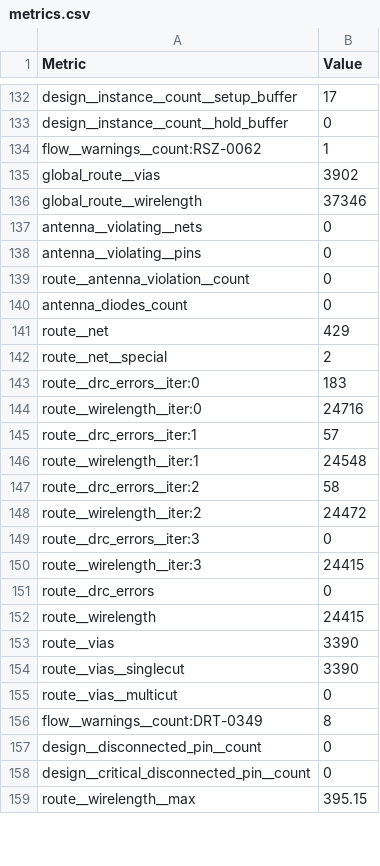
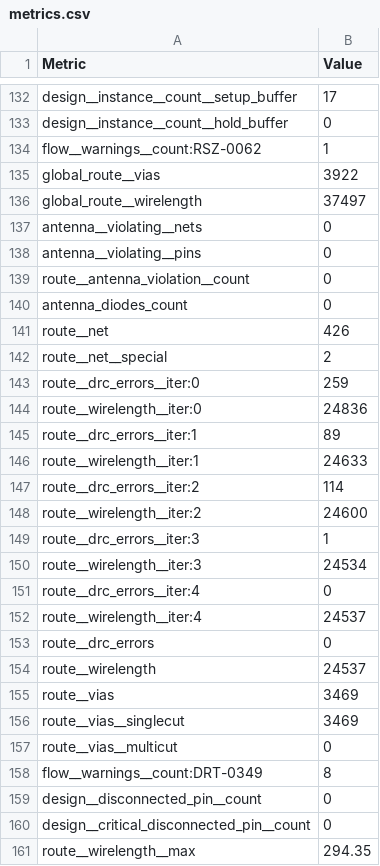
Before and after one commit to j542yu/ece298a-msk-modem, a CSV file: runs/wokwi/final/metrics.csv, drawn as a sheet; only a part is shown, gaps mark what is left out; the diff covers the shown part only.

```diff
--- a/runs/wokwi/final/metrics.csv
+++ b/runs/wokwi/final/metrics.csv
@@ -134,4 +134,4 @@ design__instance__count__hold_buffer,0
 flow__warnings__count:RSZ-0062,1
-global_route__vias,3902
-global_route__wirelength,37346
+global_route__vias,3922
+global_route__wirelength,37497
 antenna__violating__nets,0
@@ -140,16 +140,18 @@ route__antenna_violation__count,0
 antenna_diodes_count,0
-route__net,429
+route__net,426
 route__net__special,2
-route__drc_errors__iter:0,183
-route__wirelength__iter:0,24716
-route__drc_errors__iter:1,57
-route__wirelength__iter:1,24548
-route__drc_errors__iter:2,58
-route__wirelength__iter:2,24472
-route__drc_errors__iter:3,0
-route__wirelength__iter:3,24415
+route__drc_errors__iter:0,259
+route__wirelength__iter:0,24836
+route__drc_errors__iter:1,89
+route__wirelength__iter:1,24633
+route__drc_errors__iter:2,114
+route__wirelength__iter:2,24600
+route__drc_errors__iter:3,1
+route__wirelength__iter:3,24534
+route__drc_errors__iter:4,0
+route__wirelength__iter:4,24537
 route__drc_errors,0
-route__wirelength,24415
-route__vias,3390
-route__vias__singlecut,3390
+route__wirelength,24537
+route__vias,3469
+route__vias__singlecut,3469
 route__vias__multicut,0
@@ -158,2 +160,2 @@ design__disconnected_pin__count,0
 design__critical_disconnected_pin__count,0
-route__wirelength__max,395.15
+route__wirelength__max,294.35
```
Also changed, not shown: 113 edited cells elsewhere in this file, 41 other files.
